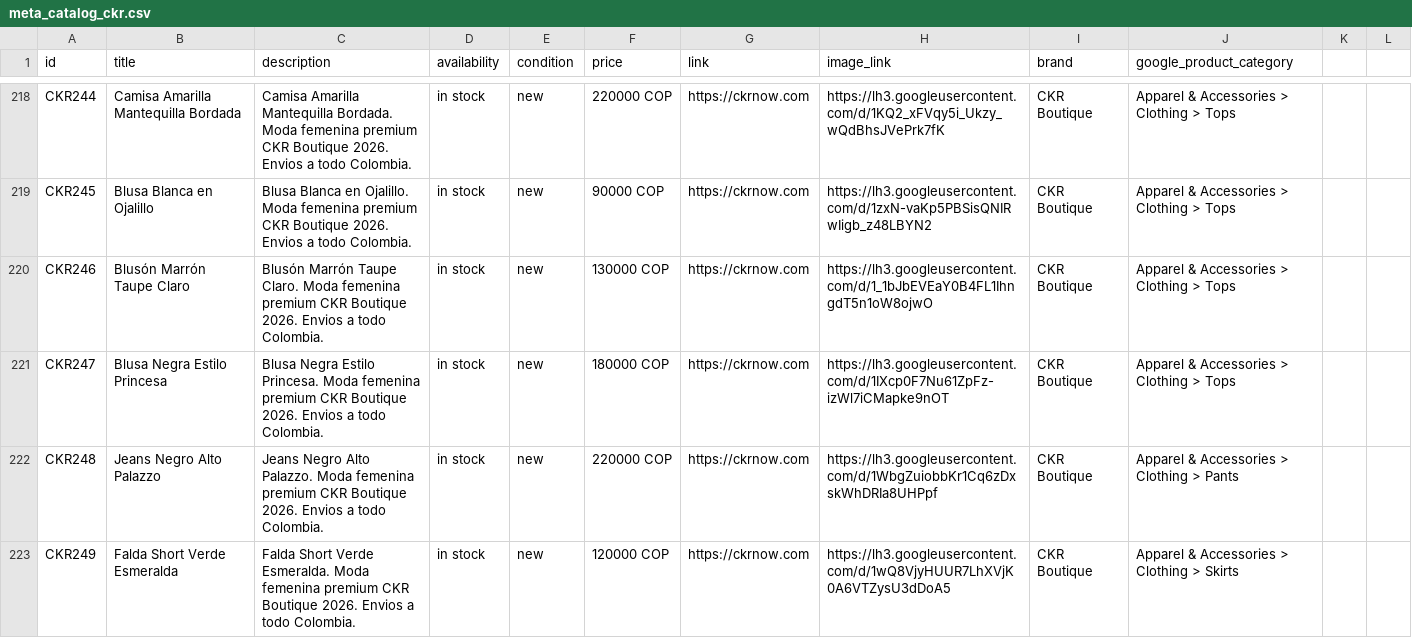
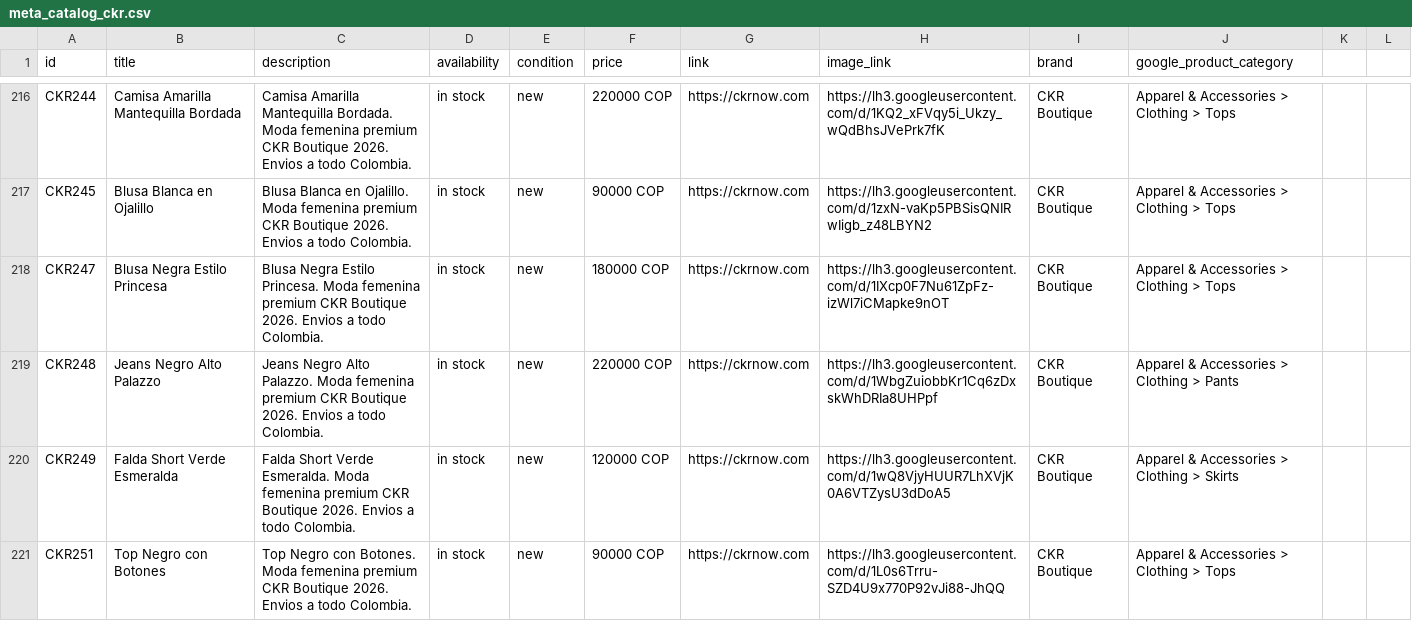
Before and after one commit to alvapas75-afk/ckrnow-website, a CSV file: meta_catalog_ckr.csv, drawn as a sheet; only a part is shown, gaps mark what is left out; the shorter side is filled out with more unchanged rows; the diff covers the shown part only; the diff names each change by its address in the sheet, - before the commit and + after, or states it on an @@ line.

```diff
--- a/meta_catalog_ckr.csv
+++ b/meta_catalog_ckr.csv
-row 220: CKR246 | Blusón Marrón Taupe Claro | Blusón Marrón Taupe Claro. Moda femenina premium CKR Boutique 2026. Envios a todo Colombia. | in stock | new | 130000 COP | https://ckrnow.com | https://lh3.googleusercontent.com/d/1_1bJbEVEaY0B4FL1IhngdT5n1oW8ojwO | CKR Boutique | Apparel & Accessories > Clothing > Tops
```
Also changed, not shown: 7 removed rows elsewhere in this file, 2 other files.
